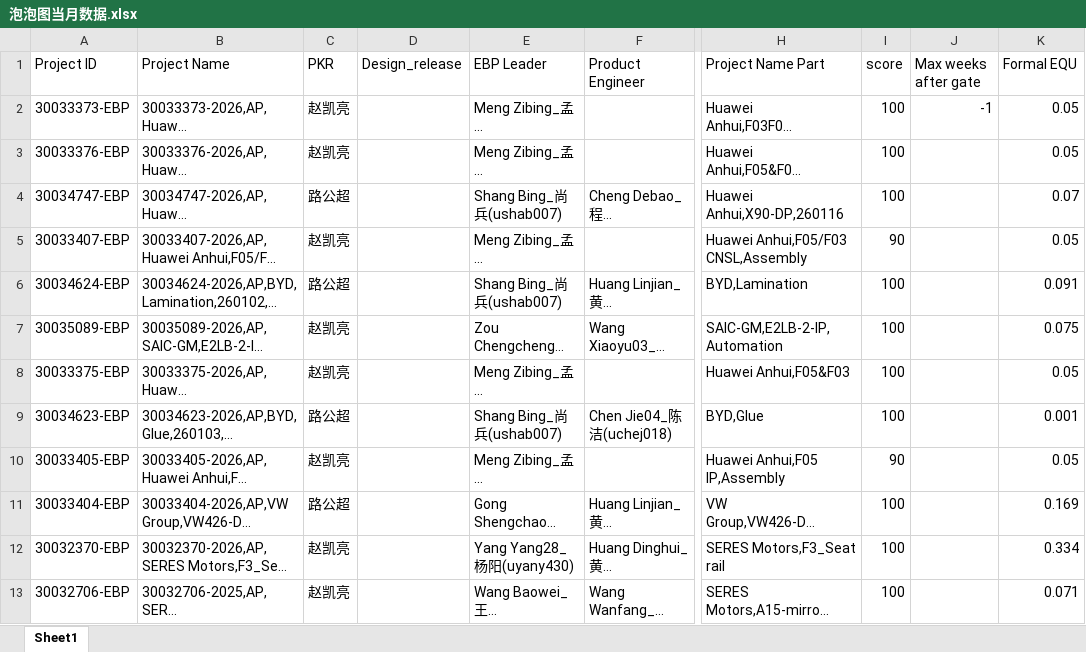
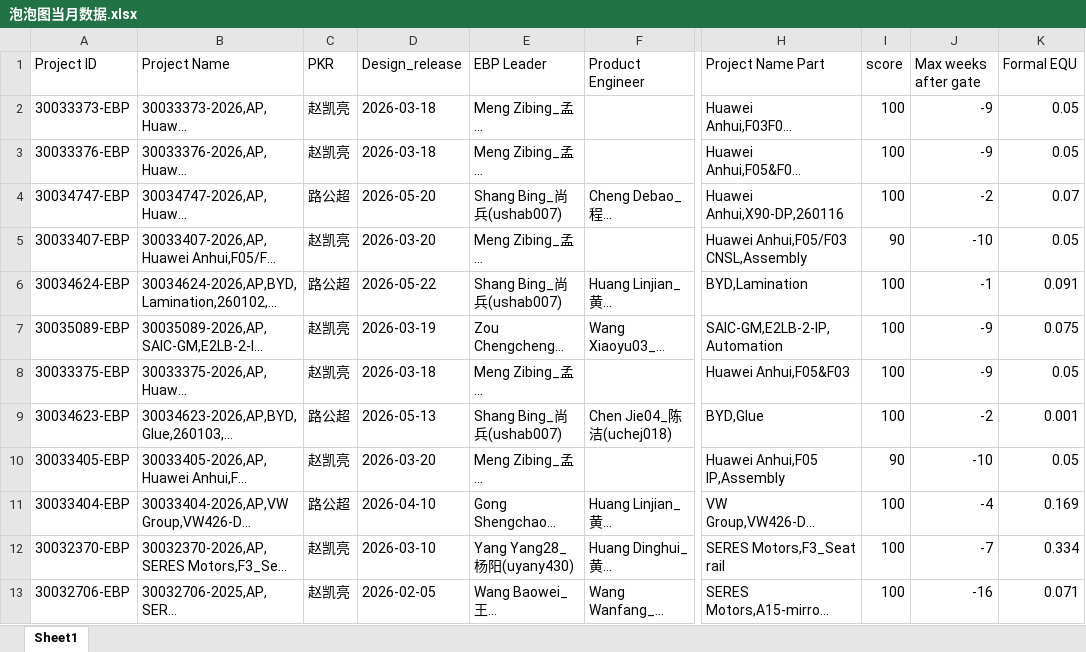
Before and after one commit to alaxu666/alaxu666.github.io, an Excel workbook: yanfeng/泡泡图DATA/泡泡图当月数据.xlsx, sheet Sheet1, drawn as a sheet; only a part is shown, gaps mark what is left out; long unchanged cells end in …; values as stored, in another font and other column widths than the file's, no borders; the diff names each change by its address in the sheet, - before the commit and + after, or states it on an @@ line.

```diff
--- a/yanfeng/泡泡图DATA/泡泡图当月数据.xlsx (sheet Sheet1)
+++ b/yanfeng/泡泡图DATA/泡泡图当月数据.xlsx (sheet Sheet1)
-D2:D3 (Design_release): (empty)
+D2:D3 (Design_release): 2026-03-18
-J2 (Max weeks after gate): -1
+J2 (Max weeks after gate): -9
-J3 (Max weeks after gate): (empty)
+J3 (Max weeks after gate): -9
-D4 (Design_release): (empty)
+D4 (Design_release): 2026-05-20
-J4 (Max weeks after gate): (empty)
+J4 (Max weeks after gate): -2
-D5 (Design_release): (empty)
+D5 (Design_release): 2026-03-20
-J5 (Max weeks after gate): (empty)
+J5 (Max weeks after gate): -10
-D6 (Design_release): (empty)
+D6 (Design_release): 2026-05-22
-J6 (Max weeks after gate): (empty)
+J6 (Max weeks after gate): -1
-D7 (Design_release): (empty)
+D7 (Design_release): 2026-03-19
-J7:J8 (Max weeks after gate): (empty)
+J7:J8 (Max weeks after gate): -9
-D8 (Design_release): (empty)
+D8 (Design_release): 2026-03-18
-D9 (Design_release): (empty)
+D9 (Design_release): 2026-05-13
-J9 (Max weeks after gate): (empty)
+J9 (Max weeks after gate): -2
-D10 (Design_release): (empty)
+D10 (Design_release): 2026-03-20
-J10 (Max weeks after gate): (empty)
+J10 (Max weeks after gate): -10
-D11 (Design_release): (empty)
+D11 (Design_release): 2026-04-10
-J11 (Max weeks after gate): (empty)
+J11 (Max weeks after gate): -4
-D12 (Design_release): (empty)
+D12 (Design_release): 2026-03-10
-J12 (Max weeks after gate): (empty)
+J12 (Max weeks after gate): -7
-D13 (Design_release): (empty)
+D13 (Design_release): 2026-02-05
-J13 (Max weeks after gate): (empty)
+J13 (Max weeks after gate): -16
```
Also changed, not shown: yanfeng/PKR确认信息/PKR历史未完成记录.xlsx, yanfeng/PKR确认信息/PKR完成情况（近两周）.xlsx, 31 other files.
